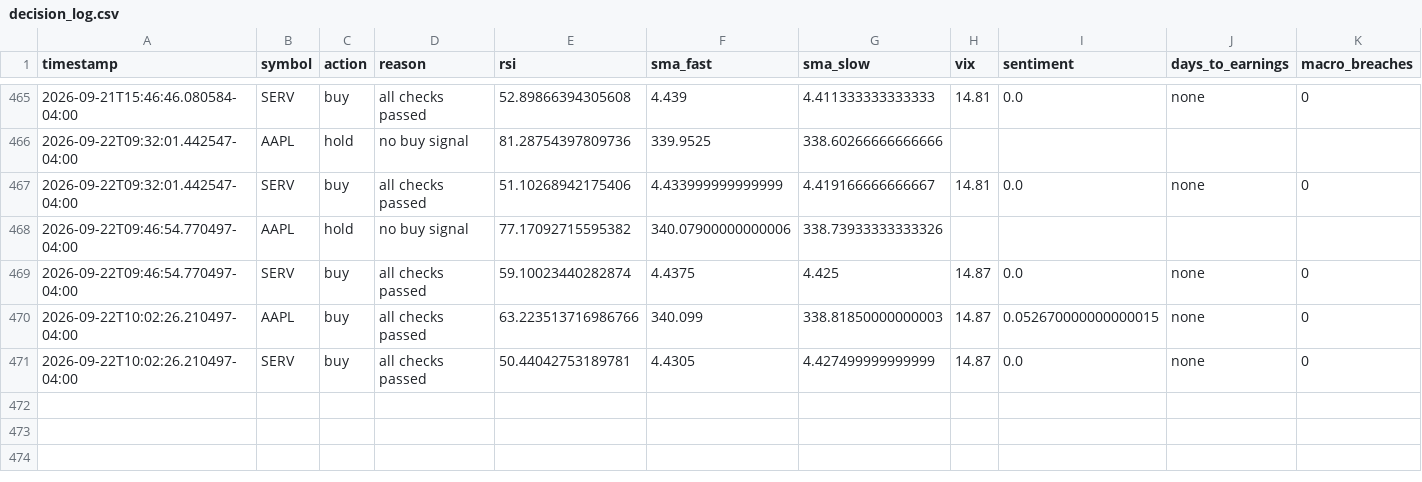
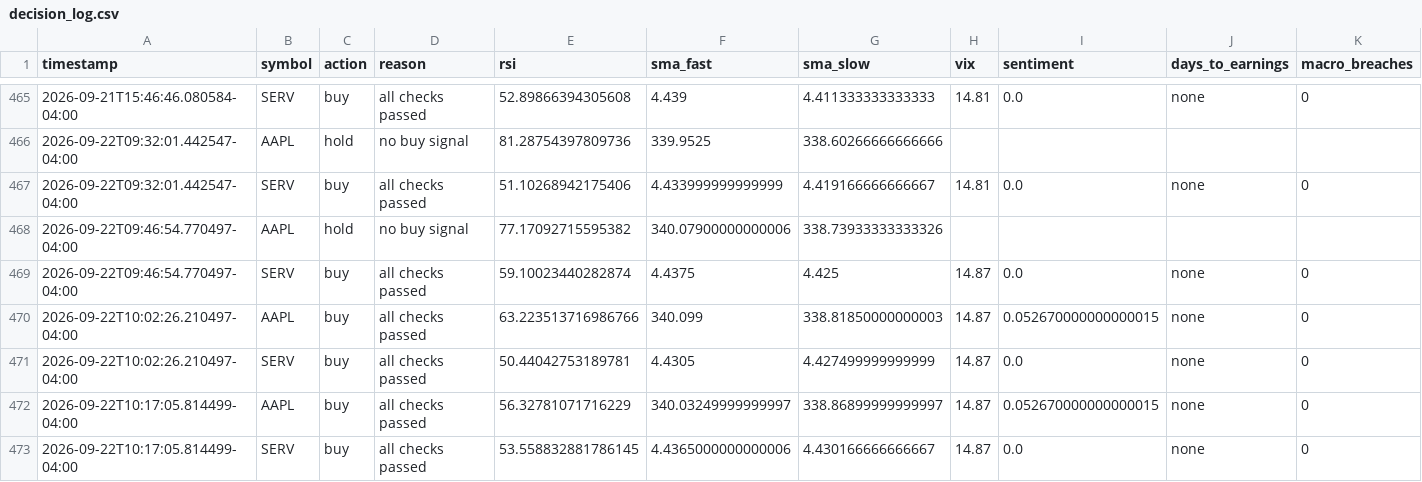
Before and after one commit to nguyenminhthanh0403-hub/graywind, a CSV file: state/small/decision_log.csv, drawn as a sheet; only a part is shown, gaps mark what is left out; rows hold the shown columns only; the diff names each change by its address in the sheet, - before the commit and + after, or states it on an @@ line.

```diff
--- a/state/small/decision_log.csv
+++ b/state/small/decision_log.csv
+row 472: 2026-09-22T10:17:05.814499-04:00 | AAPL | buy | all checks passed | 56.32781071716229 | 340.03249999999997 | 338.86899999999997 | 14.87 | 0.052670000000000015 | none | 0
+row 473: 2026-09-22T10:17:05.814499-04:00 | SERV | buy | all checks passed | 53.558832881786145 | 4.4365000000000006 | 4.430166666666667 | 14.87 | 0.0 | none | 0
```
Also changed, not shown: dashboard-data/small/equity_curve.csv, dashboard-data/small/status.csv.
